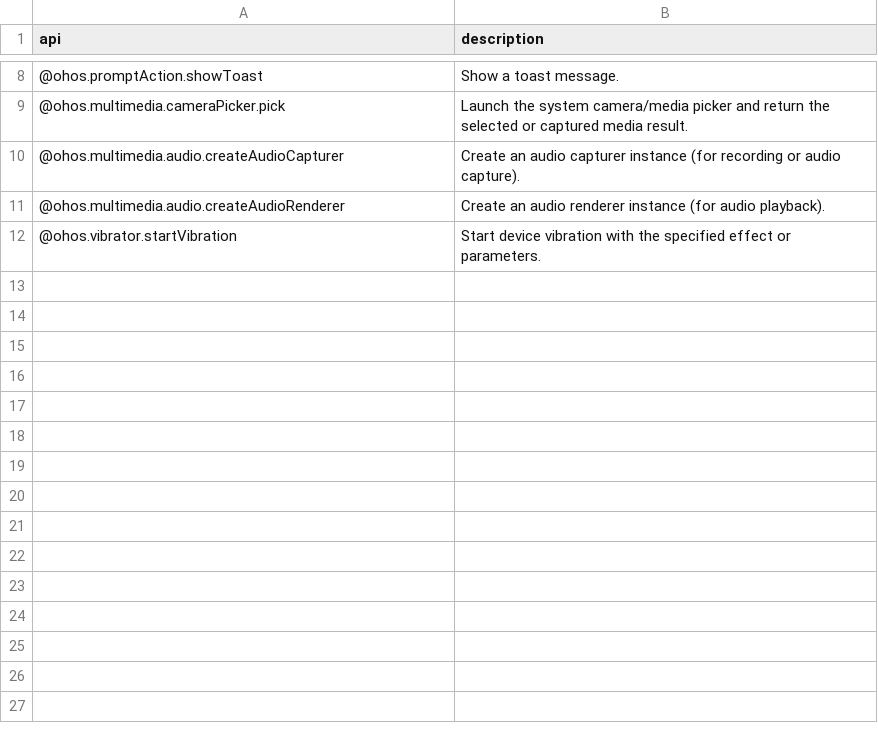
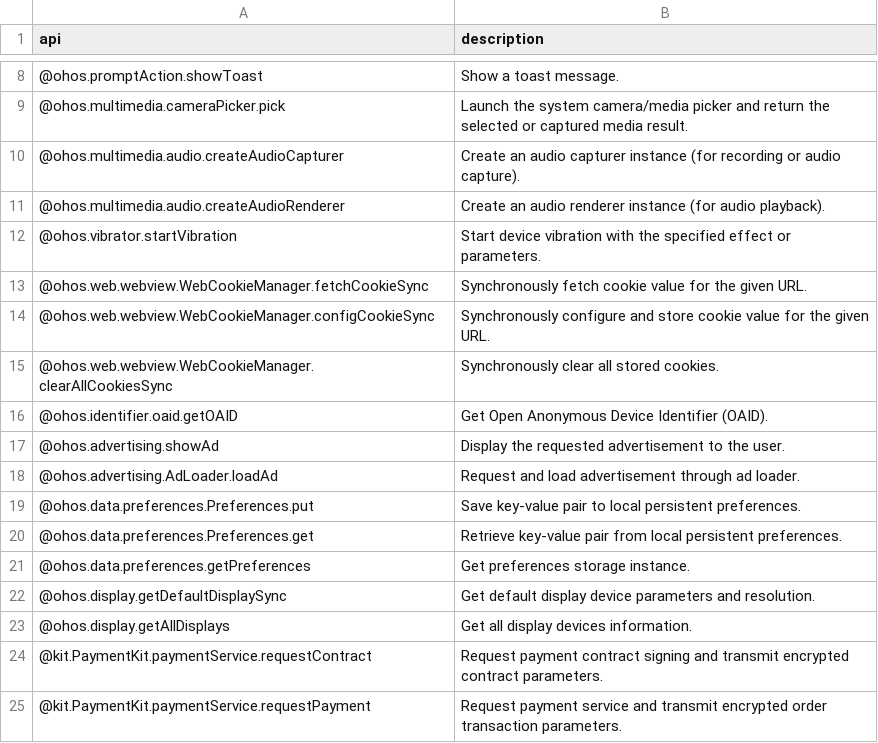
Before and after one commit to IoTAccessControl/OH-Senstive-Flow, a CSV file: input/csv/sdk_api_description_override.csv, drawn as a sheet; only a part is shown, gaps mark what is left out.

```diff
--- a/input/csv/sdk_api_description_override.csv
+++ b/input/csv/sdk_api_description_override.csv
@@ -12 +12,14 @@ api,description
 @ohos.vibrator.startVibration,Start device vibration with the specified effect or parameters.
+@ohos.web.webview.WebCookieManager.fetchCookieSync,Synchronously fetch cookie value for the given URL.
+@ohos.web.webview.WebCookieManager.configCookieSync,Synchronously configure and store cookie value for the given URL.
+@ohos.web.webview.WebCookieManager.clearAllCookiesSync,Synchronously clear all stored cookies.
+@ohos.identifier.oaid.getOAID,Get Open Anonymous Device Identifier (OAID).
+@ohos.advertising.showAd,Display the requested advertisement to the user.
+@ohos.advertising.AdLoader.loadAd,Request and load advertisement through ad loader.
+@ohos.data.preferences.Preferences.put,Save key-value pair to local persistent preferences.
+@ohos.data.preferences.Preferences.get,Retrieve key-value pair from local persistent preferences.
+@ohos.data.preferences.getPreferences,Get preferences storage instance.
+@ohos.display.getDefaultDisplaySync,Get default display device parameters and resolution.
+@ohos.display.getAllDisplays,Get all display devices information.
+@kit.PaymentKit.paymentService.requestContract,Request payment contract signing and transmit encrypted contract parameters.
+@kit.PaymentKit.paymentService.requestPayment,Request payment service and transmit encrypted order transaction parameters.
```
Also changed, not shown: input/csv/privacy_rules.csv, input/csv/sdk_api_and_permission.csv, 3 other files.
